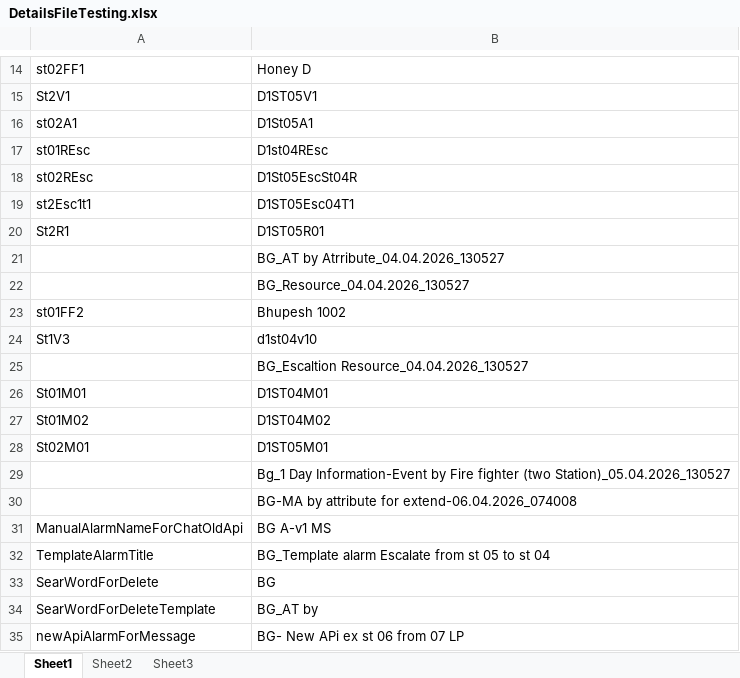
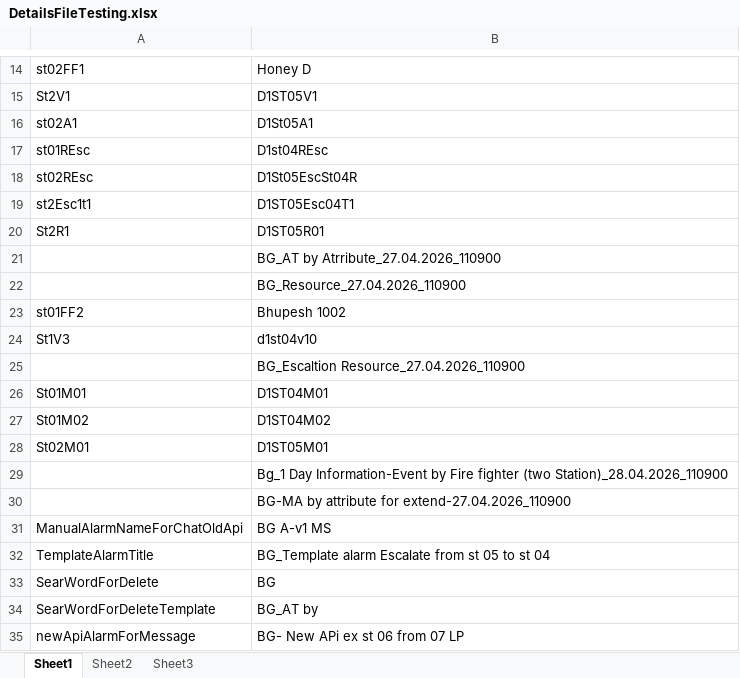
Before and after one commit to atinaBhupesh/RETTERAlarm2.0, an Excel workbook: DataFiles/DetailsFileTesting.xlsx, sheet Sheet1, drawn as a sheet; only a part is shown, gaps mark what is left out; values as stored, in another font and other column widths than the file's, no borders; the diff names each change by its address in the sheet, - before the commit and + after, or states it on an @@ line.

```diff
--- a/DataFiles/DetailsFileTesting.xlsx (sheet Sheet1)
+++ b/DataFiles/DetailsFileTesting.xlsx (sheet Sheet1)
-B21: BG_AT by Atrribute_04.04.2026_130527
+B21: BG_AT by Atrribute_27.04.2026_110900
-B22: BG_Resource_04.04.2026_130527
+B22: BG_Resource_27.04.2026_110900
-B25: BG_Escaltion Resource_04.04.2026_130527
+B25: BG_Escaltion Resource_27.04.2026_110900
-B29: …fighter (two Station)_05.04.2026_130527
+B29: …fighter (two Station)_28.04.2026_110900
-B30: …attribute for extend-06.04.2026_074008
+B30: …attribute for extend-27.04.2026_110900
```
Also changed, not shown: DataFiles/DetailsFileLive.xlsx, 29 other files.
